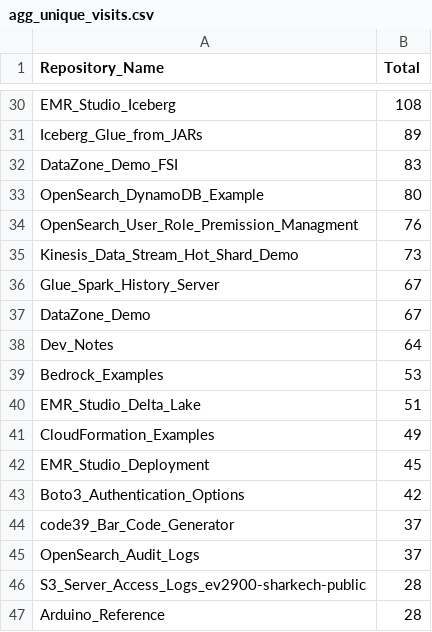
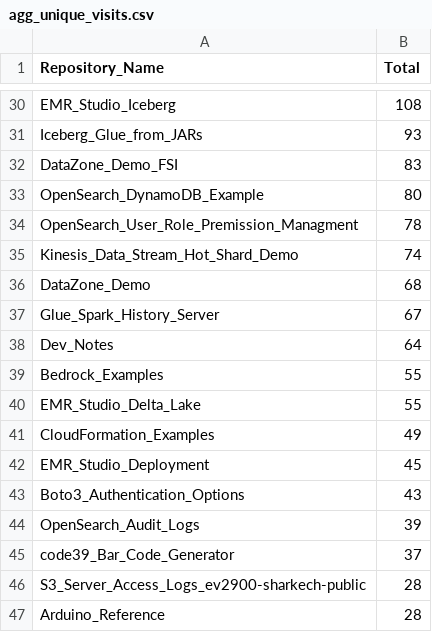
Before and after one commit to ev2900/GitHub_Insigths_History, a CSV file: Metric_Collection/Aggregated_Metric_Data/agg_unique_visits.csv, drawn as a sheet; only a part is shown, gaps mark what is left out; removed rows and columns are numbered as before the commit, all else as after; the diff covers the shown part only; the diff names each change by its address in the sheet, - before the commit and + after, or states it on an @@ line.

```diff
--- a/Metric_Collection/Aggregated_Metric_Data/agg_unique_visits.csv
+++ b/Metric_Collection/Aggregated_Metric_Data/agg_unique_visits.csv
-B31 (Total): 89
+B31 (Total): 93
-B34 (Total): 76
+B34 (Total): 78
-B35 (Total): 73
+B35 (Total): 74
+row 36: DataZone_Demo | 68
-row 37: DataZone_Demo | 67
-B39 (Total): 53
+B39 (Total): 55
-B40 (Total): 51
+B40 (Total): 55
-B43 (Total): 42
+B43 (Total): 43
+row 44: OpenSearch_Audit_Logs | 39
-row 45: OpenSearch_Audit_Logs | 37
```
Also changed, not shown: 1 added row, 1 removed row and 25 edited cells elsewhere in this file, Metric_Collection/Aggregated_Metric_Data/agg_views.csv, Metric_Collection/Metric_Data/unique_visits.csv, 2 other files.
